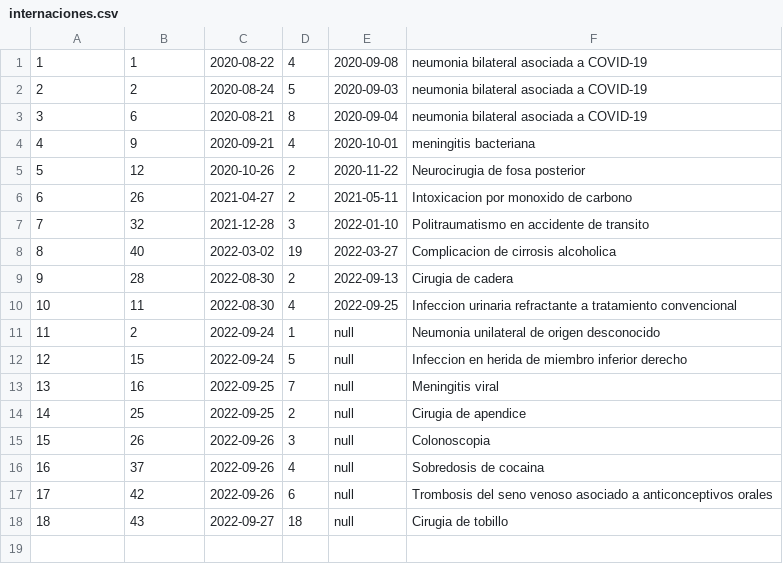
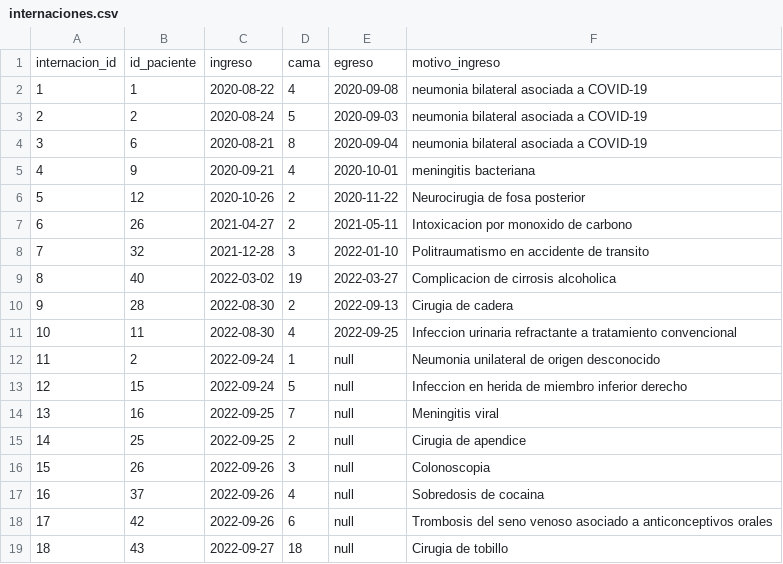
Before and after one commit to JuanFunes9/sql-coderHouse, a CSV file: csv/internaciones.csv, drawn as a sheet.

```diff
--- a/csv/internaciones.csv
+++ b/csv/internaciones.csv
@@ -1 +1,2 @@
+internacion_id,id_paciente,ingreso,cama,egreso,motivo_ingreso
 1,1,2020-08-22,4,2020-09-08,neumonia bilateral asociada a COVID-19
```
Also changed, not shown: csv/consultas.csv, csv/doctores.csv, 4 other files.
